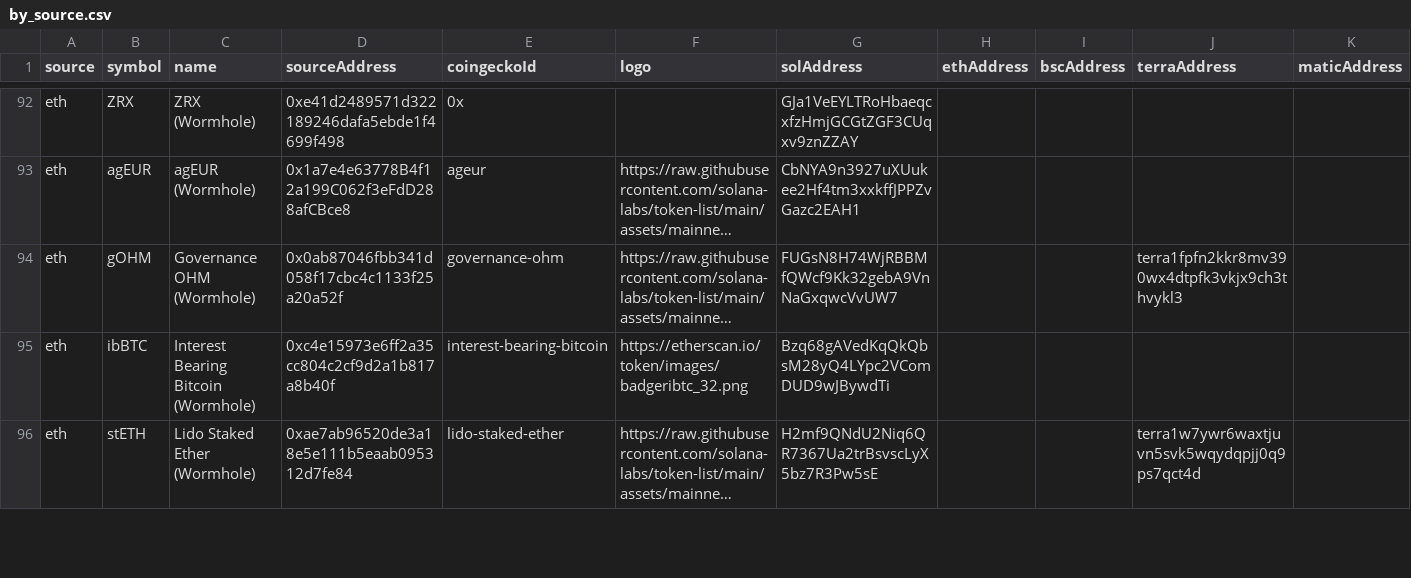
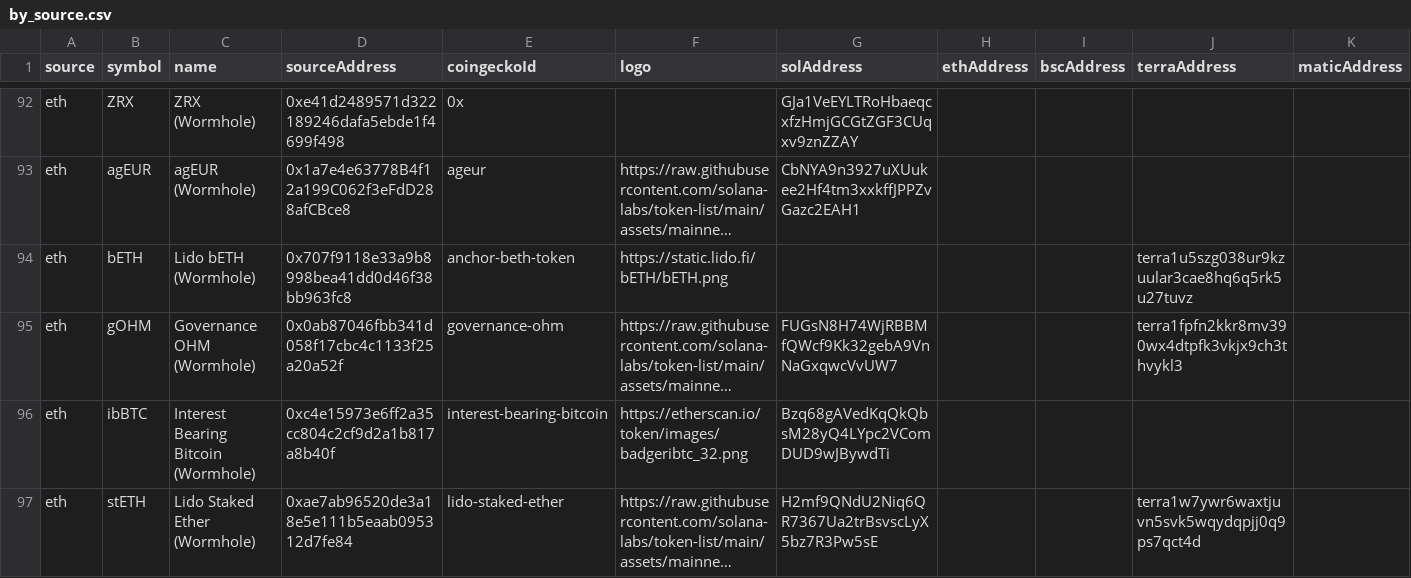
Before and after one commit to wormhole-foundation/wormhole-token-list, a CSV file: content/by_source.csv, drawn as a sheet; only a part is shown, gaps mark what is left out; long unchanged cells end in …; rows hold the shown columns only; the diff names each change by its address in the sheet, - before the commit and + after, or states it on an @@ line.

```diff
--- a/content/by_source.csv
+++ b/content/by_source.csv
+row 94: eth | bETH | Lido bETH (Wormhole) | 0x707f9118e33a9b8998bea41dd0d46f38bb963fc8 | anchor-beth-token | https://static.lido.fi/bETH/bETH.png |  |  |  | terra1u5szg038ur9kzuular3cae8hq6q5rk5u27tuvz
```
Also changed, not shown: content/by_dest.csv, 5 other files.
